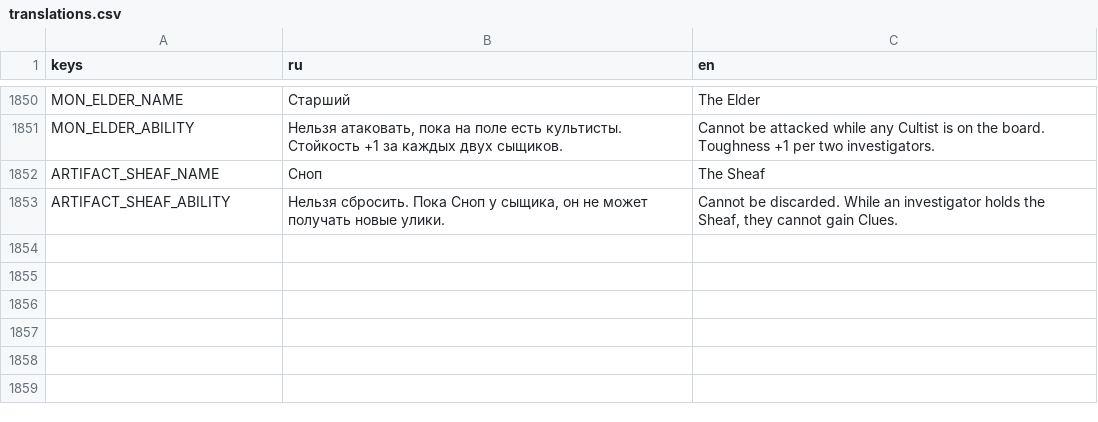
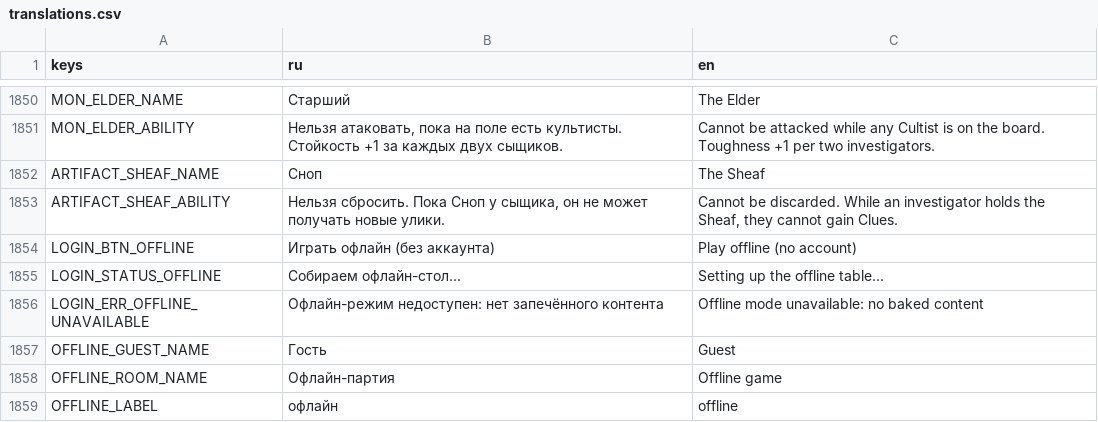
Before and after one commit to fatuk/dark-omens-godot, a CSV file: assets/i18n/translations.csv, drawn as a sheet; only a part is shown, gaps mark what is left out; the diff names each change by its address in the sheet, - before the commit and + after, or states it on an @@ line.

```diff
--- a/assets/i18n/translations.csv
+++ b/assets/i18n/translations.csv
+row 1854: LOGIN_BTN_OFFLINE | Играть офлайн (без аккаунта) | Play offline (no account)
+row 1855: LOGIN_STATUS_OFFLINE | Собираем офлайн-стол... | Setting up the offline table...
+row 1856: LOGIN_ERR_OFFLINE_UNAVAILABLE | Офлайн-режим недоступен: нет запечённого контента | Offline mode unavailable: no baked content
+row 1857: OFFLINE_GUEST_NAME | Гость | Guest
+row 1858: OFFLINE_ROOM_NAME | Офлайн-партия | Offline game
+row 1859: OFFLINE_LABEL | офлайн | offline
```
Also changed, not shown: 7 other files.
